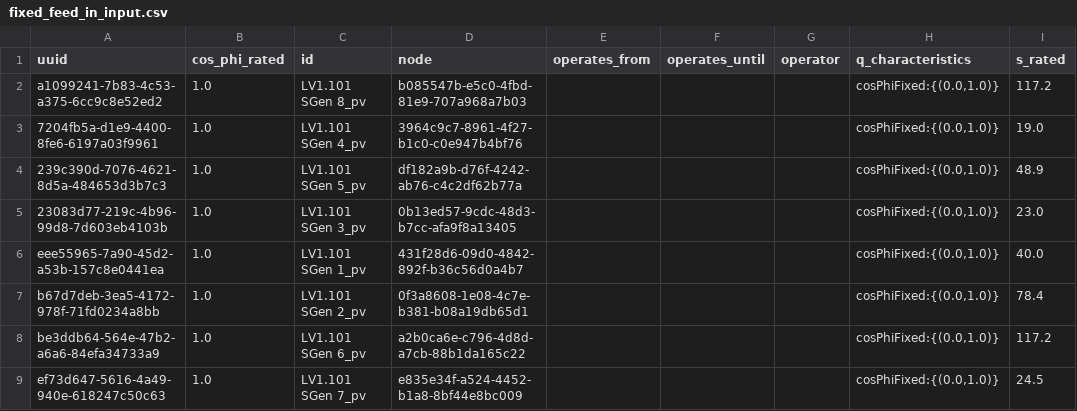
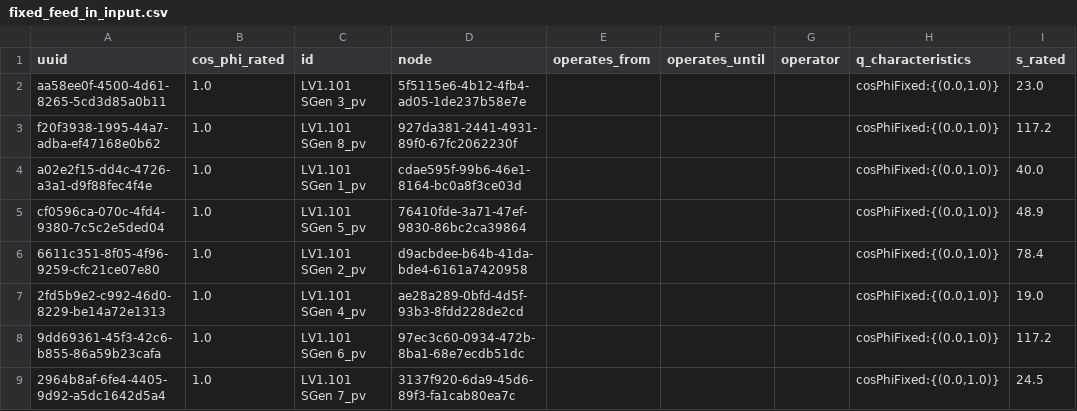
Before and after one commit to ie3-institute/simona, a CSV file: input/samples/vn_simona2/fullGrid/fixed_feed_in_input.csv, drawn as a sheet.

```diff
--- a/input/samples/vn_simona2/fullGrid/fixed_feed_in_input.csv
+++ b/input/samples/vn_simona2/fullGrid/fixed_feed_in_input.csv
@@ -1,9 +1,9 @@
 uuid,cos_phi_rated,id,node,operates_from,operates_until,operator,q_characteristics,s_rated
-a1099241-7b83-4c53-a375-6cc9c8e52ed2,1.0,LV1.101 SGen 8_pv,b085547b-e5c0-4fbd-81e9-707a968a7b03,,,,"cosPhiFixed:{(0.0,1.0)}",117.2
-7204fb5a-d1e9-4400-8fe6-6197a03f9961,1.0,LV1.101 SGen 4_pv,3964c9c7-8961-4f27-b1c0-c0e947b4bf76,,,,"cosPhiFixed:{(0.0,1.0)}",19.0
-239c390d-7076-4621-8d5a-484653d3b7c3,1.0,LV1.101 SGen 5_pv,df182a9b-d76f-4242-ab76-c4c2df62b77a,,,,"cosPhiFixed:{(0.0,1.0)}",48.9
-23083d77-219c-4b96-99d8-7d603eb4103b,1.0,LV1.101 SGen 3_pv,0b13ed57-9cdc-48d3-b7cc-afa9f8a13405,,,,"cosPhiFixed:{(0.0,1.0)}",23.0
-eee55965-7a90-45d2-a53b-157c8e0441ea,1.0,LV1.101 SGen 1_pv,431f28d6-09d0-4842-892f-b36c56d0a4b7,,,,"cosPhiFixed:{(0.0,1.0)}",40.0
-b67d7deb-3ea5-4172-978f-71fd0234a8bb,1.0,LV1.101 SGen 2_pv,0f3a8608-1e08-4c7e-b381-b08a19db65d1,,,,"cosPhiFixed:{(0.0,1.0)}",78.4
-be3ddb64-564e-47b2-a6a6-84efa34733a9,1.0,LV1.101 SGen 6_pv,a2b0ca6e-c796-4d8d-a7cb-88b1da165c22,,,,"cosPhiFixed:{(0.0,1.0)}",117.2
-ef73d647-5616-4a49-940e-618247c50c63,1.0,LV1.101 SGen 7_pv,e835e34f-a524-4452-b1a8-8bf44e8bc009,,,,"cosPhiFixed:{(0.0,1.0)}",24.5
+aa58ee0f-4500-4d61-8265-5cd3d85a0b11,1.0,LV1.101 SGen 3_pv,5f5115e6-4b12-4fb4-ad05-1de237b58e7e,,,,"cosPhiFixed:{(0.0,1.0)}",23.0
+f20f3938-1995-44a7-adba-ef47168e0b62,1.0,LV1.101 SGen 8_pv,927da381-2441-4931-89f0-67fc2062230f,,,,"cosPhiFixed:{(0.0,1.0)}",117.2
+a02e2f15-dd4c-4726-a3a1-d9f88fec4f4e,1.0,LV1.101 SGen 1_pv,cdae595f-99b6-46e1-8164-bc0a8f3ce03d,,,,"cosPhiFixed:{(0.0,1.0)}",40.0
+cf0596ca-070c-4fd4-9380-7c5c2e5ded04,1.0,LV1.101 SGen 5_pv,76410fde-3a71-47ef-9830-86bc2ca39864,,,,"cosPhiFixed:{(0.0,1.0)}",48.9
+6611c351-8f05-4f96-9259-cfc21ce07e80,1.0,LV1.101 SGen 2_pv,d9acbdee-b64b-41da-bde4-6161a7420958,,,,"cosPhiFixed:{(0.0,1.0)}",78.4
+2fd5b9e2-c992-46d0-8229-be14a72e1313,1.0,LV1.101 SGen 4_pv,ae28a289-0bfd-4d5f-93b3-8fdd228de2cd,,,,"cosPhiFixed:{(0.0,1.0)}",19.0
+9dd69361-45f3-42c6-b855-86a59b23cafa,1.0,LV1.101 SGen 6_pv,97ec3c60-0934-472b-8ba1-68e7ecdb51dc,,,,"cosPhiFixed:{(0.0,1.0)}",117.2
+2964b8af-6fe4-4405-9d92-a5dc1642d5a4,1.0,LV1.101 SGen 7_pv,3137f920-6da9-45d6-89f3-fa1cab80ea7c,,,,"cosPhiFixed:{(0.0,1.0)}",24.5
```
Also changed, not shown: input/samples/vn_simona2/fullGrid/bm_input.csv, input/samples/vn_simona2/fullGrid/evcs_input.csv, 10 other files.
